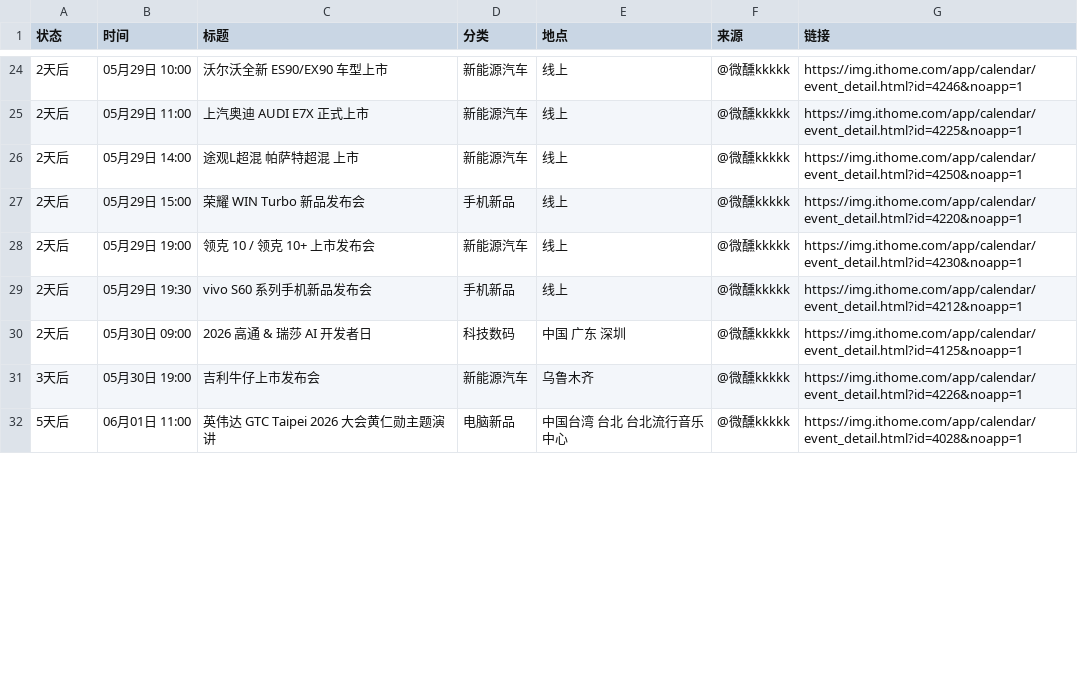
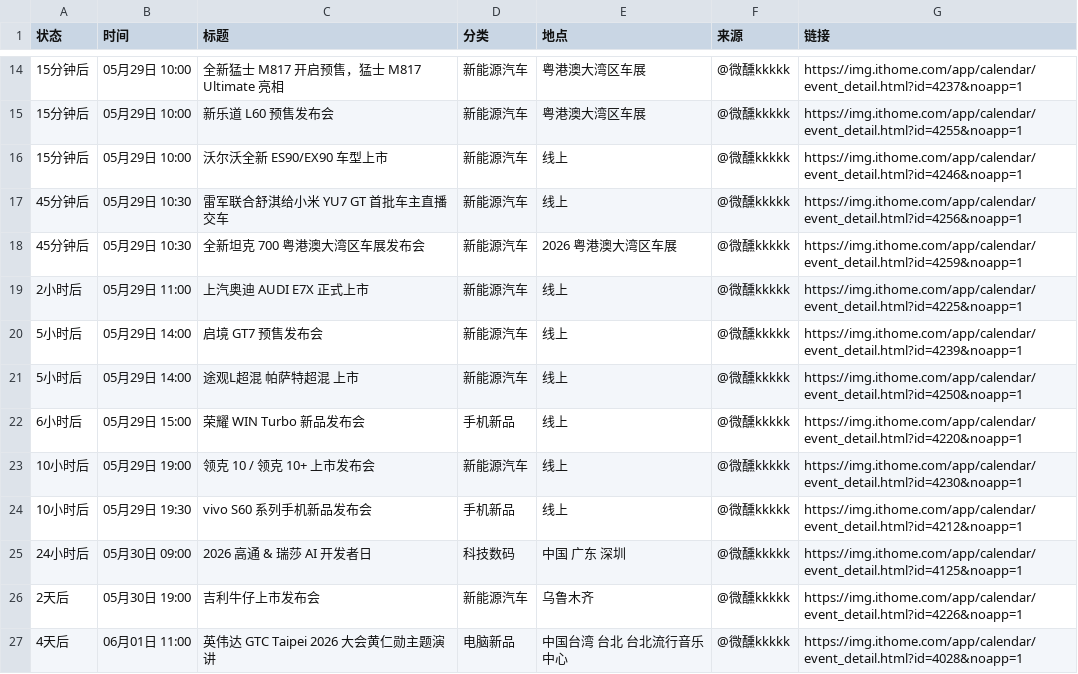
Before and after one commit to weixunkkkkk/fabuhuizixun, a CSV file: out/daily_summary.csv, drawn as a sheet; only a part is shown, gaps mark what is left out; the diff covers the shown part only.

```diff
--- a/out/daily_summary.csv
+++ b/out/daily_summary.csv
@@ -24,9 +14,14 @@
-2天后,05月29日 10:00,沃尔沃全新 ES90/EX90 车型上市,新能源汽车,线上,@微醺kkkkk,https://img.ithome.com/app/calendar/event_detail.html?id=4246&noapp=1
-2天后,05月29日 11:00,上汽奥迪 AUDI E7X 正式上市,新能源汽车,线上,@微醺kkkkk,https://img.ithome.com/app/calendar/event_detail.html?id=4225&noapp=1
-2天后,05月29日 14:00,途观L超混 帕萨特超混 上市,新能源汽车,线上,@微醺kkkkk,https://img.ithome.com/app/calendar/event_detail.html?id=4250&noapp=1
-2天后,05月29日 15:00,荣耀 WIN Turbo 新品发布会,手机新品,线上,@微醺kkkkk,https://img.ithome.com/app/calendar/event_detail.html?id=4220&noapp=1
-2天后,05月29日 19:00,领克 10 / 领克 10+ 上市发布会,新能源汽车,线上,@微醺kkkkk,https://img.ithome.com/app/calendar/event_detail.html?id=4230&noapp=1
-2天后,05月29日 19:30,vivo S60 系列手机新品发布会,手机新品,线上,@微醺kkkkk,https://img.ithome.com/app/calendar/event_detail.html?id=4212&noapp=1
-2天后,05月30日 09:00,2026 高通 & 瑞莎 AI 开发者日,科技数码,中国 广东 深圳,@微醺kkkkk,https://img.ithome.com/app/calendar/event_detail.html?id=4125&noapp=1
-3天后,05月30日 19:00,吉利牛仔上市发布会,新能源汽车,乌鲁木齐,@微醺kkkkk,https://img.ithome.com/app/calendar/event_detail.html?id=4226&noapp=1
-5天后,06月01日 11:00,英伟达 GTC Taipei 2026 大会黄仁勋主题演讲,电脑新品,中国台湾 台北 台北流行音乐中心,@微醺kkkkk,https://img.ithome.com/app/calendar/event_detail.html?id=4028&noapp=1
+15分钟后,05月29日 10:00,全新猛士 M817 开启预售，猛士 M817 Ultimate 亮相,新能源汽车,粤港澳大湾区车展,@微醺kkkkk,https://img.ithome.com/app/calendar/event_detail.html?id=4237&noapp=1
+15分钟后,05月29日 10:00,新乐道 L60 预售发布会,新能源汽车,粤港澳大湾区车展,@微醺kkkkk,https://img.ithome.com/app/calendar/event_detail.html?id=4255&noapp=1
+15分钟后,05月29日 10:00,沃尔沃全新 ES90/EX90 车型上市,新能源汽车,线上,@微醺kkkkk,https://img.ithome.com/app/calendar/event_detail.html?id=4246&noapp=1
+45分钟后,05月29日 10:30,雷军联合舒淇给小米 YU7 GT 首批车主直播交车,新能源汽车,线上,@微醺kkkkk,https://img.ithome.com/app/calendar/event_detail.html?id=4256&noapp=1
+45分钟后,05月29日 10:30,全新坦克 700 粤港澳大湾区车展发布会,新能源汽车,2026 粤港澳大湾区车展,@微醺kkkkk,https://img.ithome.com/app/calendar/event_detail.html?id=4259&noapp=1
+2小时后,05月29日 11:00,上汽奥迪 AUDI E7X 正式上市,新能源汽车,线上,@微醺kkkkk,https://img.ithome.com/app/calendar/event_detail.html?id=4225&noapp=1
+5小时后,05月29日 14:00,启境 GT7 预售发布会,新能源汽车,线上,@微醺kkkkk,https://img.ithome.com/app/calendar/event_detail.html?id=4239&noapp=1
+5小时后,05月29日 14:00,途观L超混 帕萨特超混 上市,新能源汽车,线上,@微醺kkkkk,https://img.ithome.com/app/calendar/event_detail.html?id=4250&noapp=1
+6小时后,05月29日 15:00,荣耀 WIN Turbo 新品发布会,手机新品,线上,@微醺kkkkk,https://img.ithome.com/app/calendar/event_detail.html?id=4220&noapp=1
+10小时后,05月29日 19:00,领克 10 / 领克 10+ 上市发布会,新能源汽车,线上,@微醺kkkkk,https://img.ithome.com/app/calendar/event_detail.html?id=4230&noapp=1
+10小时后,05月29日 19:30,vivo S60 系列手机新品发布会,手机新品,线上,@微醺kkkkk,https://img.ithome.com/app/calendar/event_detail.html?id=4212&noapp=1
+24小时后,05月30日 09:00,2026 高通 & 瑞莎 AI 开发者日,科技数码,中国 广东 深圳,@微醺kkkkk,https://img.ithome.com/app/calendar/event_detail.html?id=4125&noapp=1
+2天后,05月30日 19:00,吉利牛仔上市发布会,新能源汽车,乌鲁木齐,@微醺kkkkk,https://img.ithome.com/app/calendar/event_detail.html?id=4226&noapp=1
+4天后,06月01日 11:00,英伟达 GTC Taipei 2026 大会黄仁勋主题演讲,电脑新品,中国台湾 台北 台北流行音乐中心,@微醺kkkkk,https://img.ithome.com/app/calendar/event_detail.html?id=4028&noapp=1
```
Also changed, not shown: 4 added rows, 14 removed rows and 18 edited cells elsewhere in this file, out/events.csv, out/google_calendar_import.csv, 6 other files.
